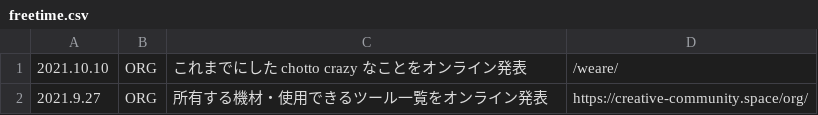
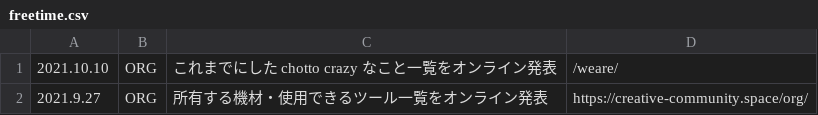
Before and after one commit to chottocrazy/index, a CSV file: update/freetime.csv, drawn as a sheet.

Commit message:
Update freetime.csv

```diff
--- a/update/freetime.csv
+++ b/update/freetime.csv
@@ -1,2 +1,2 @@
-2021.10.10,ORG,これまでにした chotto crazy なことをオンライン発表,/weare/
+2021.10.10,ORG,これまでにした chotto crazy なこと一覧をオンライン発表,/weare/
 2021.9.27,ORG,所有する機材・使用できるツール一覧をオンライン発表,https://creative-community.space/org/
```
